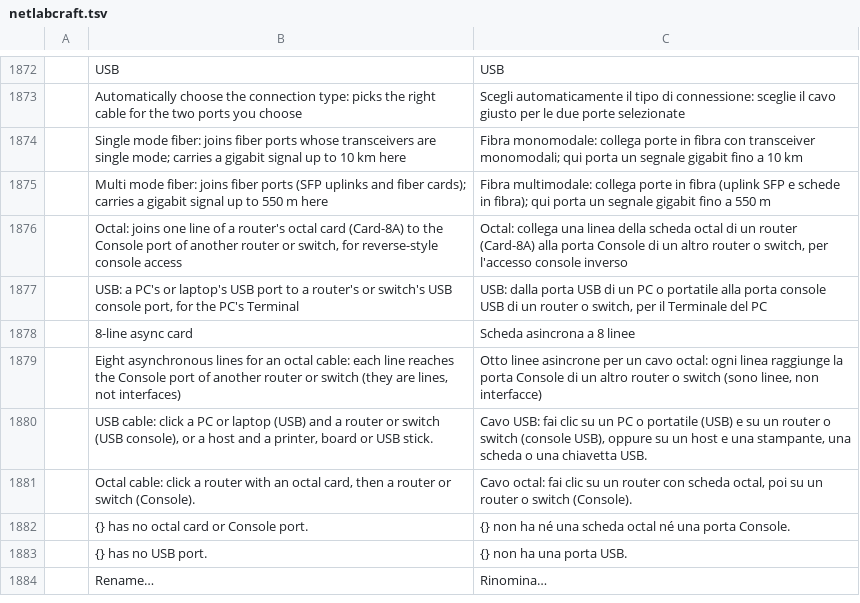
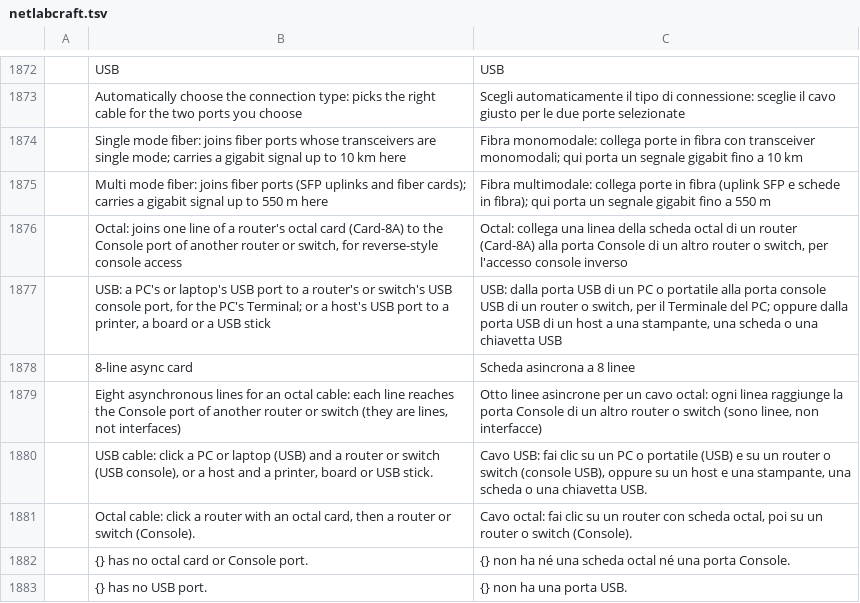
Before and after one commit to ayozetr/netlabcraft, a TSV file: locales/it/netlabcraft.tsv, drawn as a sheet; only a part is shown, gaps mark what is left out; the shorter side is filled out with more unchanged rows; the diff names each change by its address in the sheet, - before the commit and + after, or states it on an @@ line.

```diff
--- a/locales/it/netlabcraft.tsv
+++ b/locales/it/netlabcraft.tsv
-B1877: …the PC's Terminal
+B1877: …the PC's Terminal; or a host's USB port to a printer, a board or a USB stick
-C1877: …Terminale del PC
+C1877: …Terminale del PC; oppure dalla porta USB di un host a una stampante, una scheda o una chiavetta USB
```
Also changed, not shown: locales/de/netlabcraft.tsv, locales/es/netlabcraft.tsv, 3 other files.
